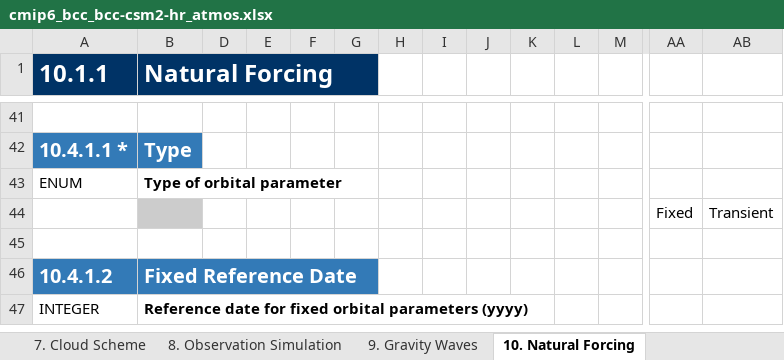
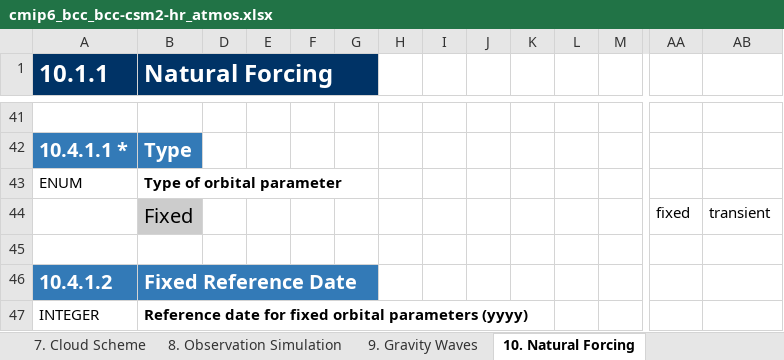
Before and after one commit to ES-DOC-INSTITUTIONAL/bcc, an Excel workbook: cmip6/models/bcc-csm2-hr/cmip6_bcc_bcc-csm2-hr_atmos.xlsx, sheet 10. Natural Forcing, drawn as a sheet; only a part is shown, gaps mark what is left out; values as stored, in another font and other column widths than the file's, no borders; removed rows and columns are numbered as before the commit, all else as after; rows hold the shown columns only; the diff covers the shown part only; the diff names each change by its address in the sheet, - before the commit and + after, or states it on an @@ line.

```diff
--- a/cmip6/models/bcc-csm2-hr/cmip6_bcc_bcc-csm2-hr_atmos.xlsx (sheet 10. Natural Forcing)
+++ b/cmip6/models/bcc-csm2-hr/cmip6_bcc_bcc-csm2-hr_atmos.xlsx (sheet 10. Natural Forcing)
-row 44:  |  |  |  |  |  |  |  |  |  |  |  | Fixed | Transient
+row 44:  | Fixed |  |  |  |  |  |  |  |  |  |  | fixed | transient
```
Also changed, not shown: 2 added rows, 2 removed rows and 6 edited cells elsewhere in this sheet, sheet 4. Radiation, sheet 3. Dynamical Core, sheet 5. Turbulence Convection, sheet 7. Cloud Scheme, sheet 9. Gravity Waves, sheet 1. Key Properties, 3 more sheets, cmip6/models/bcc-csm2-hr/cmip6_bcc_bcc-csm2-hr_land.xlsx, cmip6/models/bcc-csm2-mr/cmip6_bcc_bcc-csm2-mr_atmos.xlsx, 25 other files.
